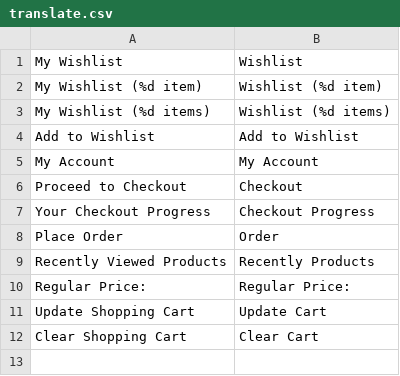
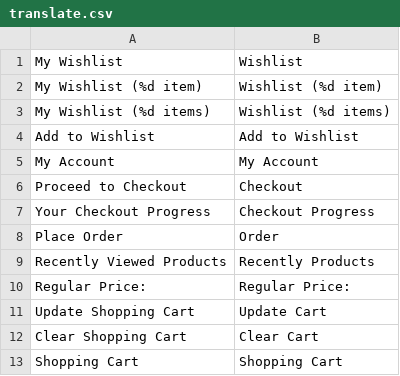
Before and after one commit to linzw07/ma_ccyngus, a CSV file: app/design/frontend/default/ma_cygnus_kid/locale/en_US/translate.csv, drawn as a sheet.

Commit message:
translate

```diff
--- a/app/design/frontend/default/ma_cygnus_kid/locale/en_US/translate.csv
+++ b/app/design/frontend/default/ma_cygnus_kid/locale/en_US/translate.csv
@@ -12 +12,2 @@
 "Clear Shopping Cart", "Clear Cart"
+"Shopping Cart", "Shopping Cart"
```
Also changed, not shown: 14 other files.
